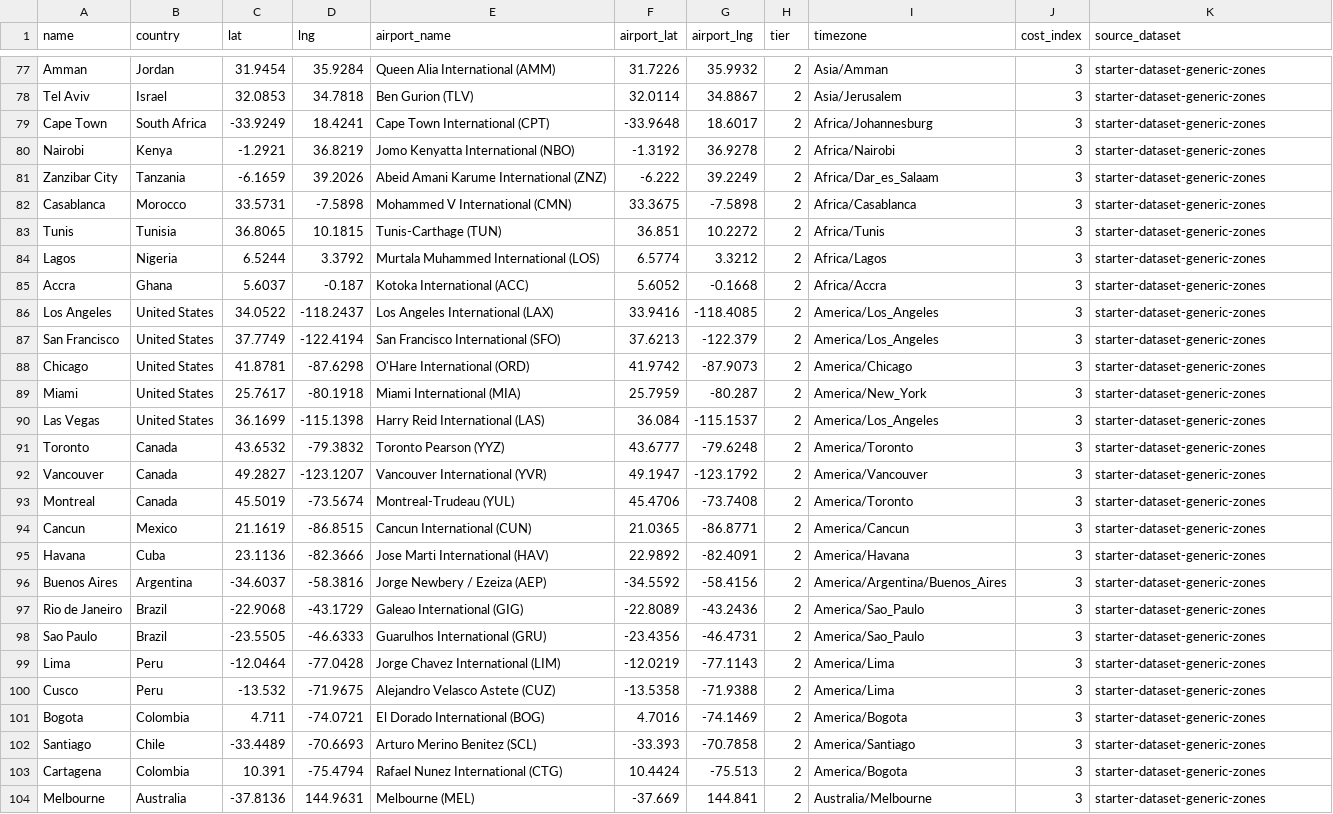
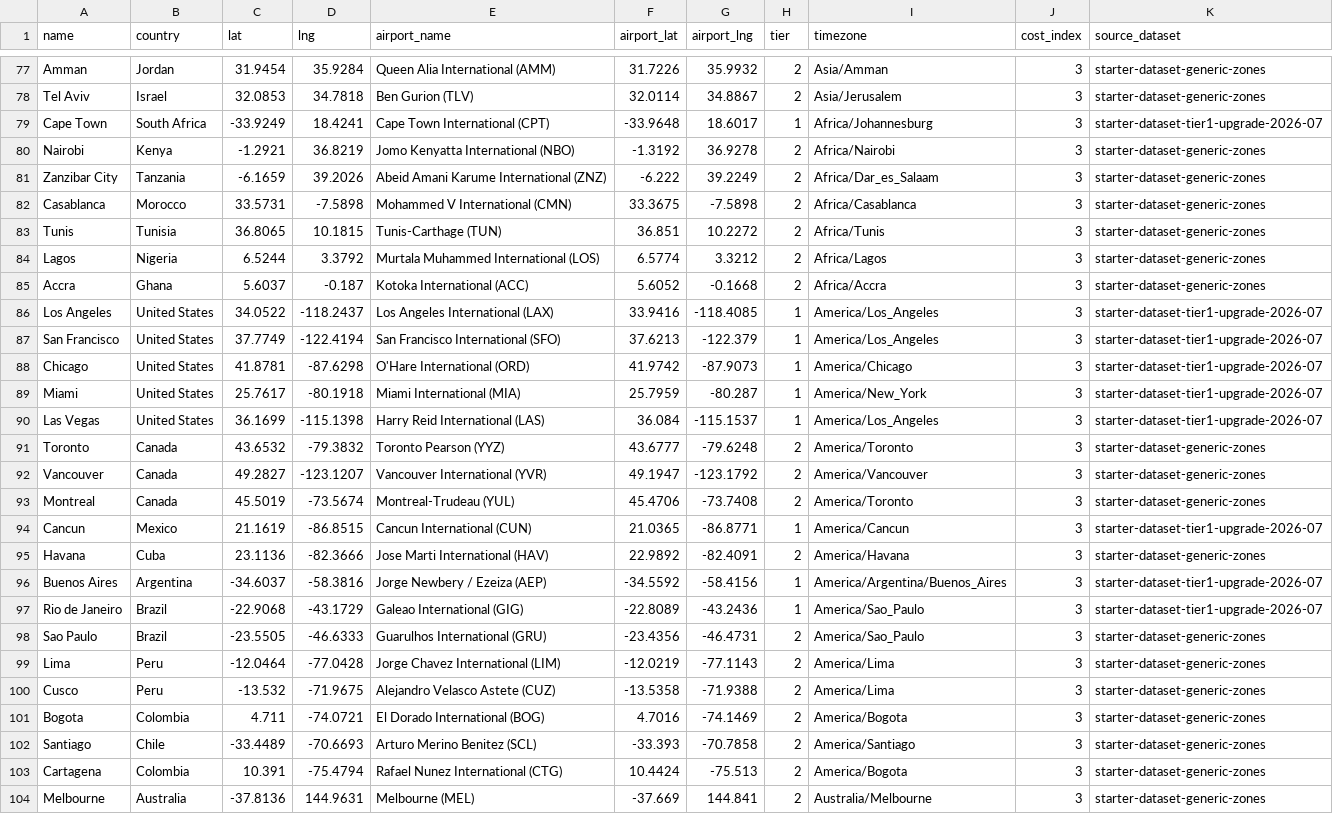
Before and after one commit to voyasee1888/CLAUDE, a CSV file: voyasee-where-to-stay-matcher/sample-data/sample-destinations.csv, drawn as a sheet; only a part is shown, gaps mark what is left out; the diff covers the shown part only.

```diff
--- a/voyasee-where-to-stay-matcher/sample-data/sample-destinations.csv
+++ b/voyasee-where-to-stay-matcher/sample-data/sample-destinations.csv
@@ -78,3 +78,3 @@ Amman,Jordan,31.9454,35.9284,Queen Alia International (AMM),31.7226,35.9932,2,As
 Tel Aviv,Israel,32.0853,34.7818,Ben Gurion (TLV),32.0114,34.8867,2,Asia/Jerusalem,3,starter-dataset-generic-zones
-Cape Town,South Africa,-33.9249,18.4241,Cape Town International (CPT),-33.9648,18.6017,2,Africa/Johannesburg,3,starter-dataset-generic-zones
+Cape Town,South Africa,-33.9249,18.4241,Cape Town International (CPT),-33.9648,18.6017,1,Africa/Johannesburg,3,starter-dataset-tier1-upgrade-2026-07
 Nairobi,Kenya,-1.2921,36.8219,Jomo Kenyatta International (NBO),-1.3192,36.9278,2,Africa/Nairobi,3,starter-dataset-generic-zones
@@ -85,7 +85,7 @@ Lagos,Nigeria,6.5244,3.3792,Murtala Muhammed International (LOS),6.5774,3.3212,2
 Accra,Ghana,5.6037,-0.187,Kotoka International (ACC),5.6052,-0.1668,2,Africa/Accra,3,starter-dataset-generic-zones
-Los Angeles,United States,34.0522,-118.2437,Los Angeles International (LAX),33.9416,-118.4085,2,America/Los_Angeles,3,starter-dataset-generic-zones
-San Francisco,United States,37.7749,-122.4194,San Francisco International (SFO),37.6213,-122.379,2,America/Los_Angeles,3,starter-dataset-generic-zones
-Chicago,United States,41.8781,-87.6298,O'Hare International (ORD),41.9742,-87.9073,2,America/Chicago,3,starter-dataset-generic-zones
-Miami,United States,25.7617,-80.1918,Miami International (MIA),25.7959,-80.287,2,America/New_York,3,starter-dataset-generic-zones
-Las Vegas,United States,36.1699,-115.1398,Harry Reid International (LAS),36.084,-115.1537,2,America/Los_Angeles,3,starter-dataset-generic-zones
+Los Angeles,United States,34.0522,-118.2437,Los Angeles International (LAX),33.9416,-118.4085,1,America/Los_Angeles,3,starter-dataset-tier1-upgrade-2026-07
+San Francisco,United States,37.7749,-122.4194,San Francisco International (SFO),37.6213,-122.379,1,America/Los_Angeles,3,starter-dataset-tier1-upgrade-2026-07
+Chicago,United States,41.8781,-87.6298,O'Hare International (ORD),41.9742,-87.9073,1,America/Chicago,3,starter-dataset-tier1-upgrade-2026-07
+Miami,United States,25.7617,-80.1918,Miami International (MIA),25.7959,-80.287,1,America/New_York,3,starter-dataset-tier1-upgrade-2026-07
+Las Vegas,United States,36.1699,-115.1398,Harry Reid International (LAS),36.084,-115.1537,1,America/Los_Angeles,3,starter-dataset-tier1-upgrade-2026-07
 Toronto,Canada,43.6532,-79.3832,Toronto Pearson (YYZ),43.6777,-79.6248,2,America/Toronto,3,starter-dataset-generic-zones
@@ -93,6 +93,6 @@ Vancouver,Canada,49.2827,-123.1207,Vancouver International (YVR),49.1947,-123.17
 Montreal,Canada,45.5019,-73.5674,Montreal-Trudeau (YUL),45.4706,-73.7408,2,America/Toronto,3,starter-dataset-generic-zones
-Cancun,Mexico,21.1619,-86.8515,Cancun International (CUN),21.0365,-86.8771,2,America/Cancun,3,starter-dataset-generic-zones
+Cancun,Mexico,21.1619,-86.8515,Cancun International (CUN),21.0365,-86.8771,1,America/Cancun,3,starter-dataset-tier1-upgrade-2026-07
 Havana,Cuba,23.1136,-82.3666,Jose Marti International (HAV),22.9892,-82.4091,2,America/Havana,3,starter-dataset-generic-zones
-Buenos Aires,Argentina,-34.6037,-58.3816,Jorge Newbery / Ezeiza (AEP),-34.5592,-58.4156,2,America/Argentina/Buenos_Aires,3,starter-dataset-generic-zones
-Rio de Janeiro,Brazil,-22.9068,-43.1729,Galeao International (GIG),-22.8089,-43.2436,2,America/Sao_Paulo,3,starter-dataset-generic-zones
+Buenos Aires,Argentina,-34.6037,-58.3816,Jorge Newbery / Ezeiza (AEP),-34.5592,-58.4156,1,America/Argentina/Buenos_Aires,3,starter-dataset-tier1-upgrade-2026-07
+Rio de Janeiro,Brazil,-22.9068,-43.1729,Galeao International (GIG),-22.8089,-43.2436,1,America/Sao_Paulo,3,starter-dataset-tier1-upgrade-2026-07
 Sao Paulo,Brazil,-23.5505,-46.6333,Guarulhos International (GRU),-23.4356,-46.4731,2,America/Sao_Paulo,3,starter-dataset-generic-zones
```
Also changed, not shown: 12 edited cells elsewhere in this file, 11 other files.
